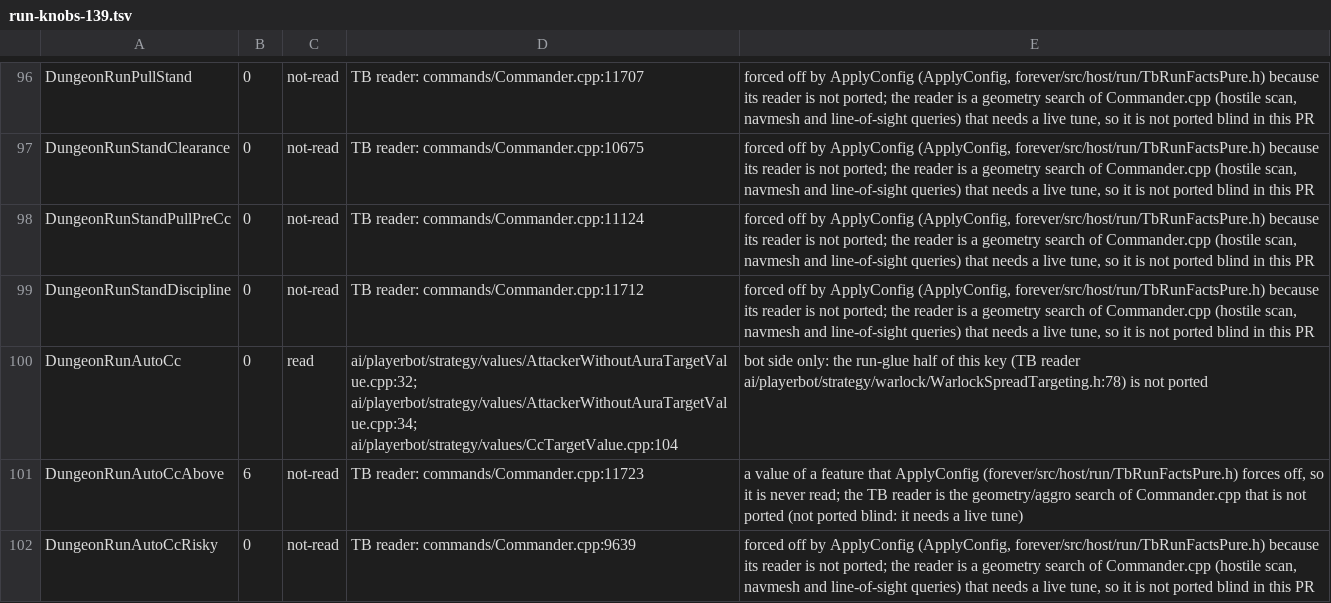
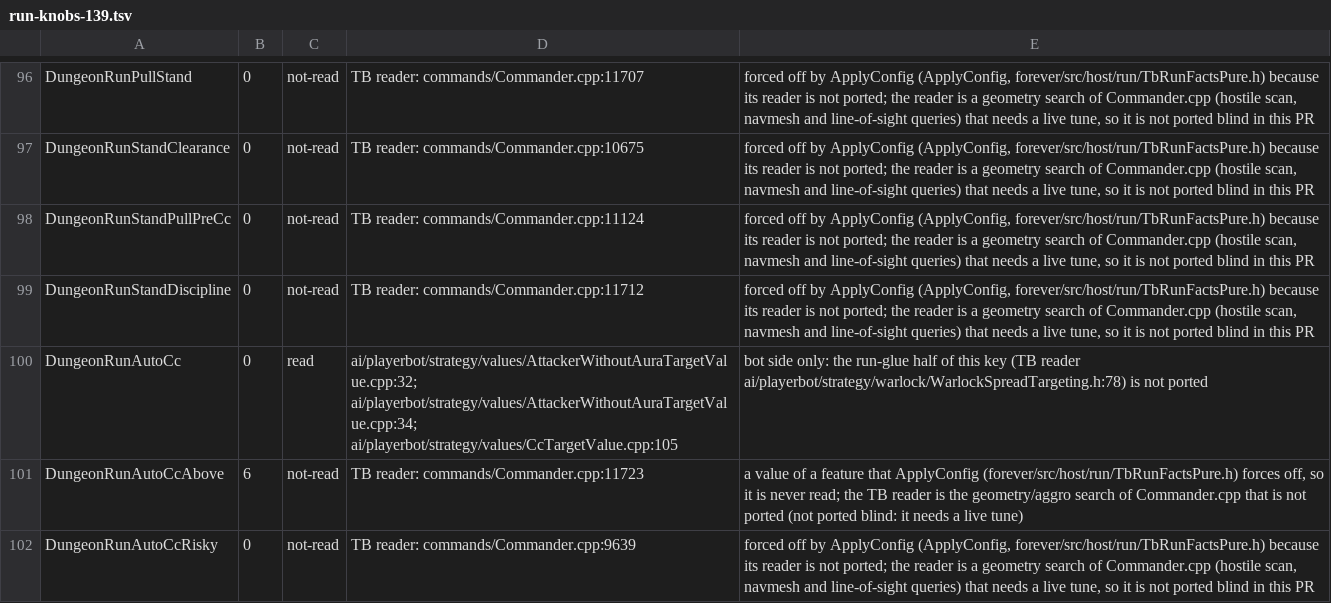
Before and after one commit to pjerra/TortoiseBots, a TSV file: forever/data/run-knobs-139.tsv, drawn as a sheet; only a part is shown, gaps mark what is left out.

Commit message:
fix: test_run_knobs on dev (#263)
#208 (Tactical orders M4) added an #include line to
ai/playerbot/strategy/values/CcTargetValue.cpp, which moved the
dungeonRunAutoCc read from line 104 to 105. The run-knobs table
(forever/data/run-knobs-139.tsv) still cited 104, so
test_run_knobs.py failed on dev. The reader itself is unchanged.

Fix: the DungeonRunAutoCc citation moves to CcTargetValue.cpp:105
(test_run_knobs.py --fix). The test is not weakened.

Checks: test_run_knobs.py OK; run_tools_tests.py 127 files,
126 passed, 1 known-failing (#260), 0 failed; tbf-premerge slot 6 PASS.

```diff
--- a/forever/data/run-knobs-139.tsv
+++ b/forever/data/run-knobs-139.tsv
@@ -99,3 +99,3 @@ DungeonRunStandPullPreCc	0	not-read	TB reader: commands/Commander.cpp:11124	forc
 DungeonRunStandDiscipline	0	not-read	TB reader: commands/Commander.cpp:11712	forced off by ApplyConfig (ApplyConfig, forever/src/host/run/TbRunFactsPure.h) because its reader is not ported; the reader is a geometry search of Commander.cpp (hostile scan, navmesh and line-of-sight queries) that needs a live tune, so it is not ported blind in this PR
-DungeonRunAutoCc	0	read	ai/playerbot/strategy/values/AttackerWithoutAuraTargetValue.cpp:32; ai/playerbot/strategy/values/AttackerWithoutAuraTargetValue.cpp:34; ai/playerbot/strategy/values/CcTargetValue.cpp:104	bot side only: the run-glue half of this key (TB reader ai/playerbot/strategy/warlock/WarlockSpreadTargeting.h:78) is not ported
+DungeonRunAutoCc	0	read	ai/playerbot/strategy/values/AttackerWithoutAuraTargetValue.cpp:32; ai/playerbot/strategy/values/AttackerWithoutAuraTargetValue.cpp:34; ai/playerbot/strategy/values/CcTargetValue.cpp:105	bot side only: the run-glue half of this key (TB reader ai/playerbot/strategy/warlock/WarlockSpreadTargeting.h:78) is not ported
 DungeonRunAutoCcAbove	6	not-read	TB reader: commands/Commander.cpp:11723	a value of a feature that ApplyConfig (forever/src/host/run/TbRunFactsPure.h) forces off, so it is never read; the TB reader is the geometry/aggro search of Commander.cpp that is not ported (not ported blind: it needs a live tune)
```
